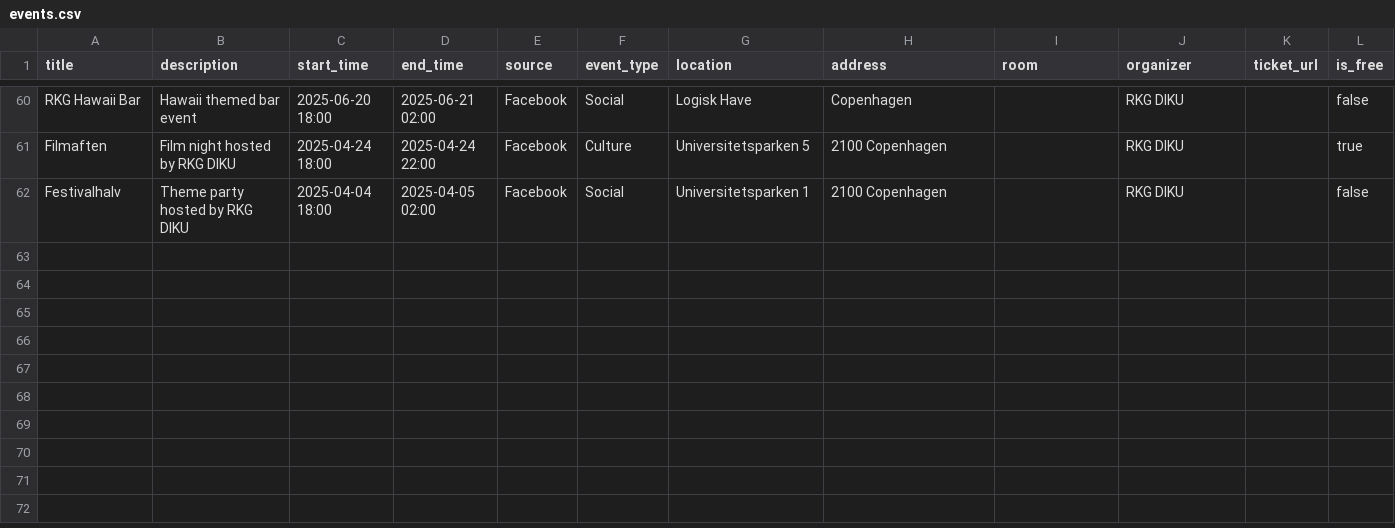
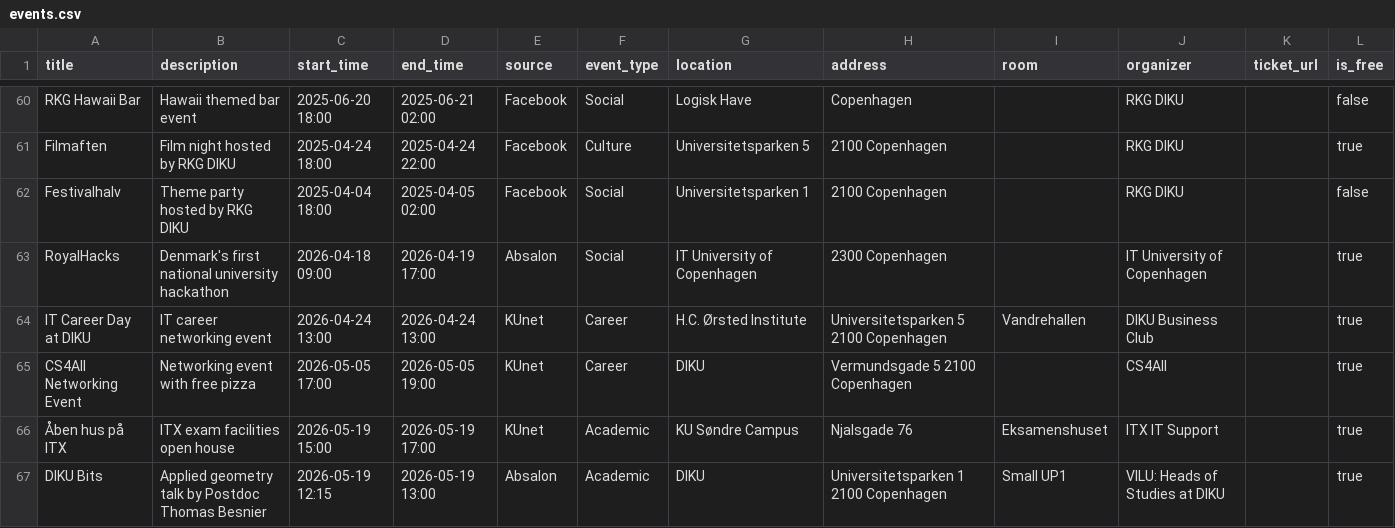
Before and after one commit to EmilieHolstKnap/DIS, a CSV file: KU_Event_Hub/data/events.csv, drawn as a sheet; only a part is shown, gaps mark what is left out; the diff names each change by its address in the sheet, - before the commit and + after, or states it on an @@ line.

```diff
--- a/KU_Event_Hub/data/events.csv
+++ b/KU_Event_Hub/data/events.csv
+row 63: RoyalHacks | Denmark's first national university hackathon | 2026-04-18 09:00 | 2026-04-19 17:00 | Absalon | Social | IT University of Copenhagen | 2300 Copenhagen |  | IT University of Copenhagen |  | true
+row 64: IT Career Day at DIKU | IT career networking event | 2026-04-24 13:00 | 2026-04-24 13:00 | KUnet | Career | H.C. Ørsted Institute | Universitetsparken 5 2100 Copenhagen | Vandrehallen | DIKU Business Club |  | true
+row 65: CS4All Networking Event | Networking event with free pizza | 2026-05-05 17:00 | 2026-05-05 19:00 | KUnet | Career | DIKU | Vermundsgade 5 2100 Copenhagen |  | CS4All |  | true
+row 66: Åben hus på ITX | ITX exam facilities open house | 2026-05-19 15:00 | 2026-05-19 17:00 | KUnet | Academic | KU Søndre Campus | Njalsgade 76 | Eksamenshuset | ITX IT Support |  | true
+row 67: DIKU Bits | Applied geometry talk by Postdoc Thomas Besnier | 2026-05-19 12:15 | 2026-05-19 13:00 | Absalon | Academic | DIKU | Universitetsparken 1 2100 Copenhagen | Small UP1 | VILU: Heads of Studies at DIKU |  | true
```
Also changed, not shown: 7 other files.
